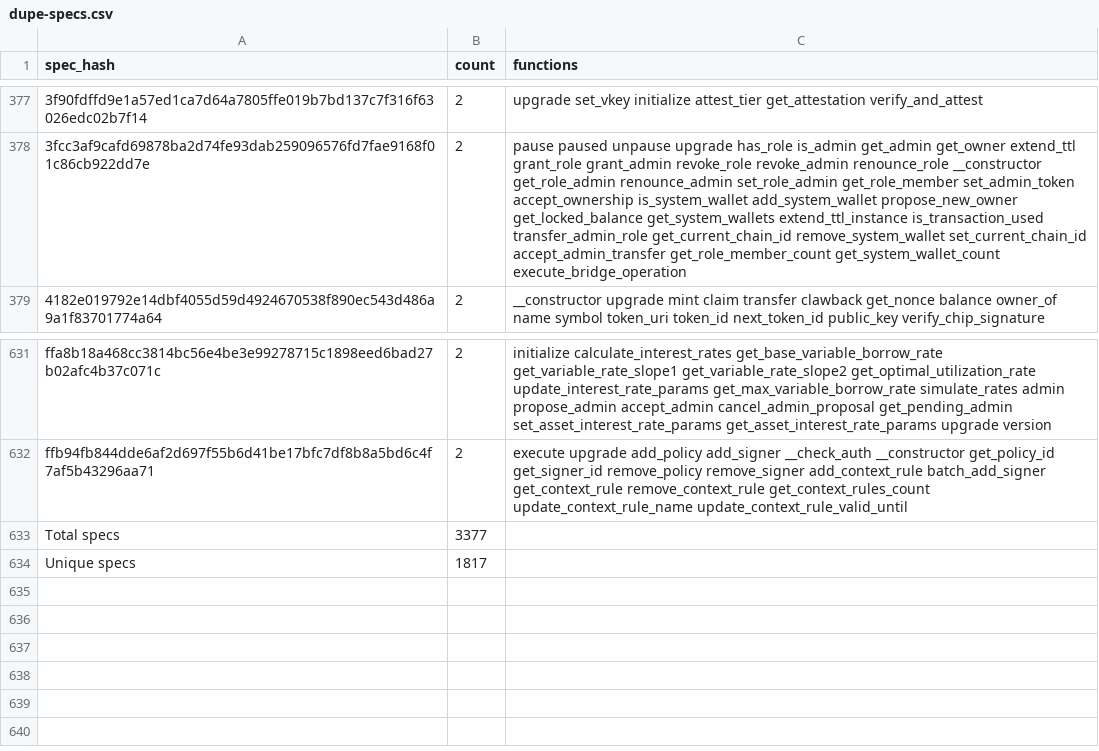
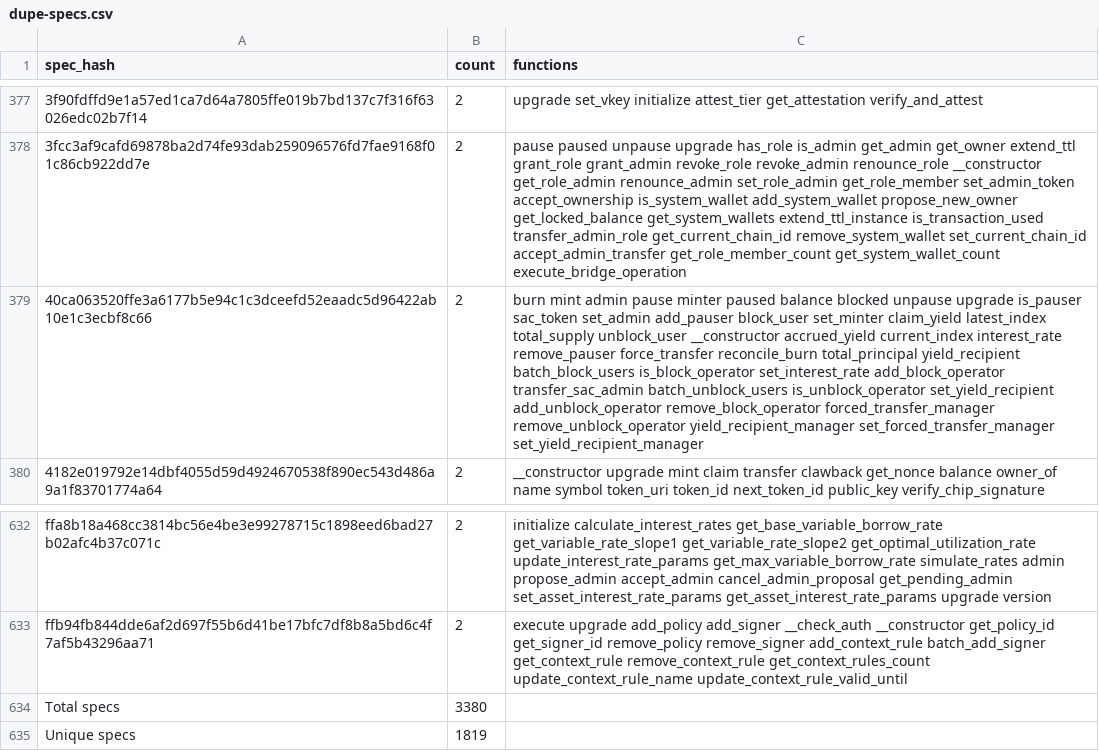
Before and after one commit to stellar-experimental/contract-wasms, a CSV file: analysis/dupe-specs.csv, drawn as a sheet; only a part is shown, gaps mark what is left out; addresses are those after the commit; the diff names each change by its address in the sheet, - before the commit and + after, or states it on an @@ line.

```diff
--- a/analysis/dupe-specs.csv
+++ b/analysis/dupe-specs.csv
+row 379: 40ca063520ffe3a6177b5e94c1c3dceefd52eaadc5d96422ab10e1c3ecbf8c66 | 2 | burn mint admin pause minter paused balance blocked unpause upgrade is_pauser sac_token set_admin add_pauser block_user set_minter claim_yield latest_index total_supply unblock_user __constructor accrued_yield current_index interest_rate remove_pauser force_transfer reconcile_burn total_principal yield_recipient batch_block_users is_block_operator set_interest_rate add_block_operator transfer_sac_admin batch_unblock_users is_unblock_operator set_yield_recipient add_unblock_operator remove_block_operator forced_transfer_manager remove_unblock_operator yield_recipient_manager set_forced_transfer_manager set_yield_recipient_manager
-B634 (count): 3377
+B634 (count): 3380
-B635 (count): 1817
+B635 (count): 1819
```
Also changed, not shown: analysis/count_instances_per_wasm.csv, analysis/dupe-code.csv, 29 other files.
